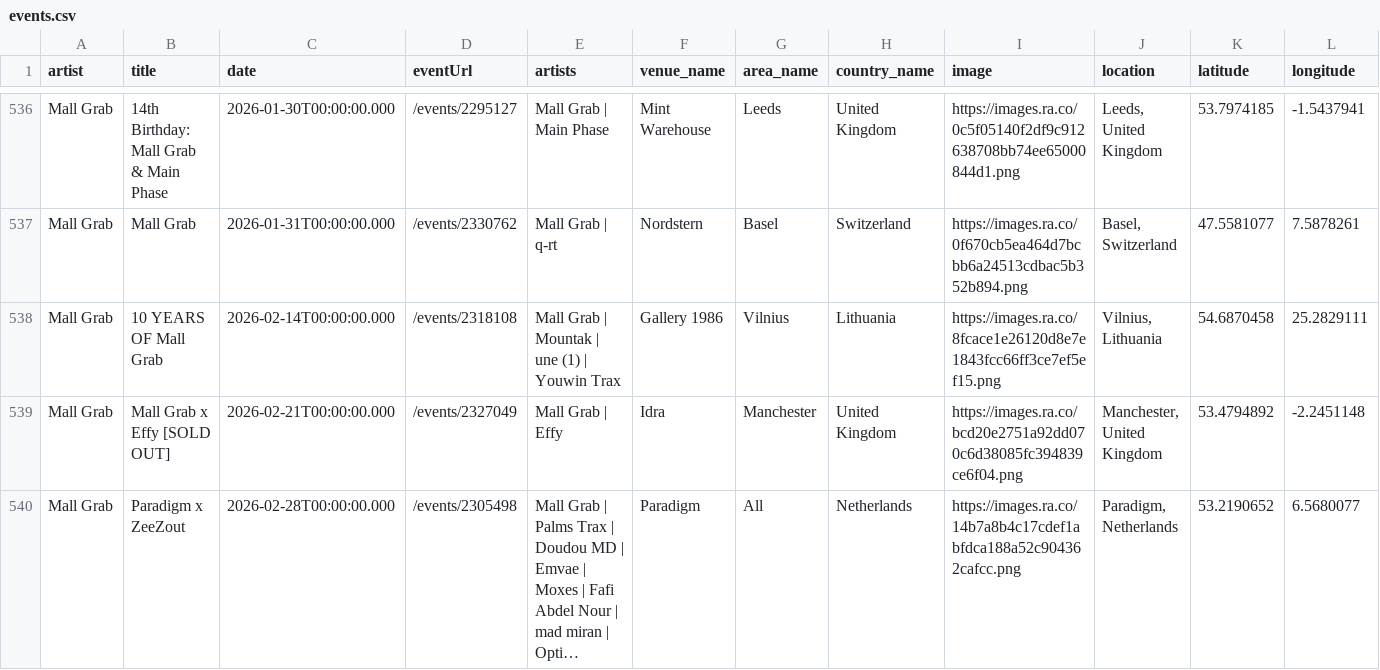
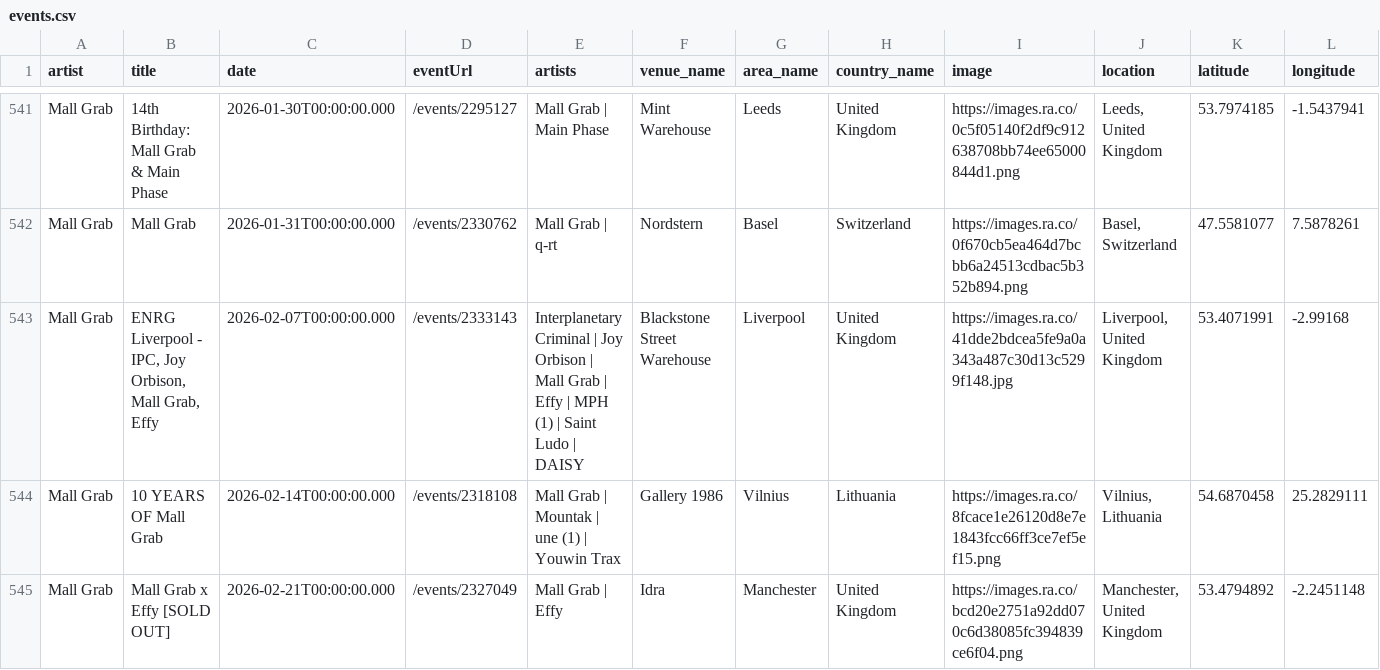
Before and after one commit to jankunnen-96/RA, a CSV file: events.csv, drawn as a sheet; only a part is shown, gaps mark what is left out; the shorter side is filled out with more unchanged rows; long unchanged cells end in …; rows hold the shown columns only; the diff covers the shown part only; the diff names each change by its address in the sheet, - before the commit and + after, or states it on an @@ line.

```diff
--- a/events.csv
+++ b/events.csv
+row 543: Mall Grab | ENRG Liverpool - IPC, Joy Orbison, Mall Grab, Effy | 2026-02-07T00:00:00.000 | /events/2333143 | Interplanetary Criminal | Joy Orbison | Mall Grab | Effy | MPH (1) | Saint Ludo | DAISY | Blackstone Street Warehouse | Liverpool | United Kingdom | https://images.ra.co/41dde2bdcea5fe9a0a343a487c30d13c5299f148.jpg | Liverpool, United Kingdom | 53.4071991 | -2.99168
```
Also changed, not shown: 10 added rows and 1 removed row elsewhere in this file.
